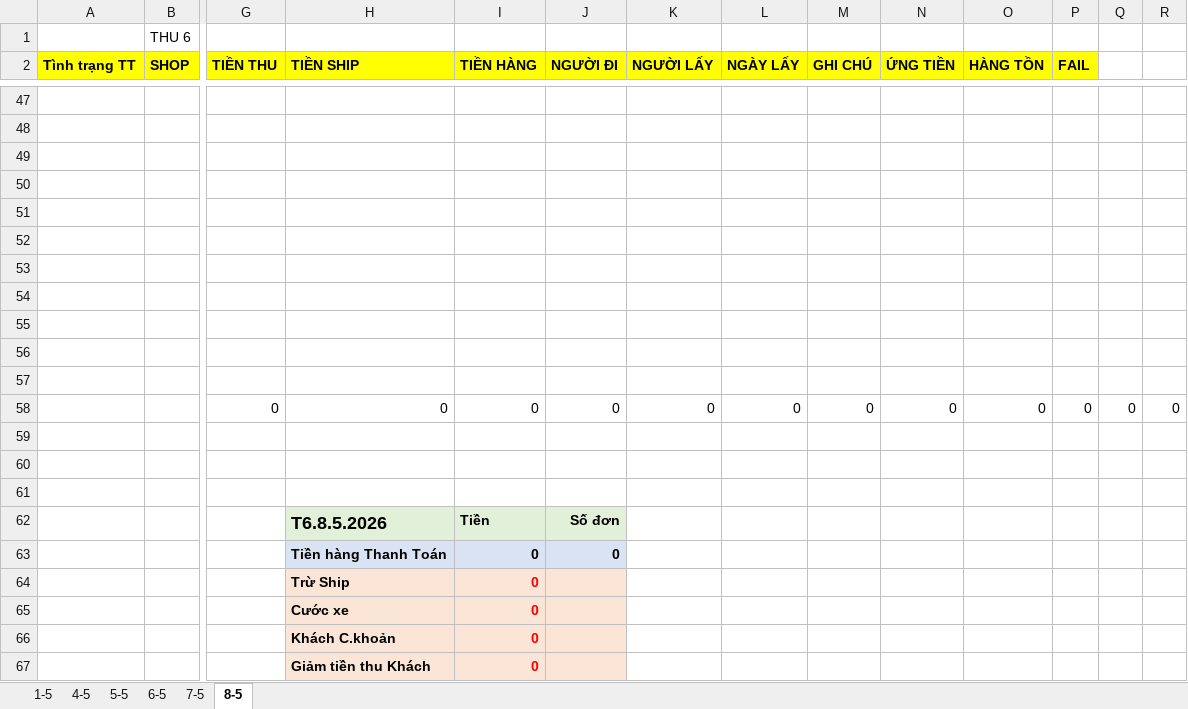
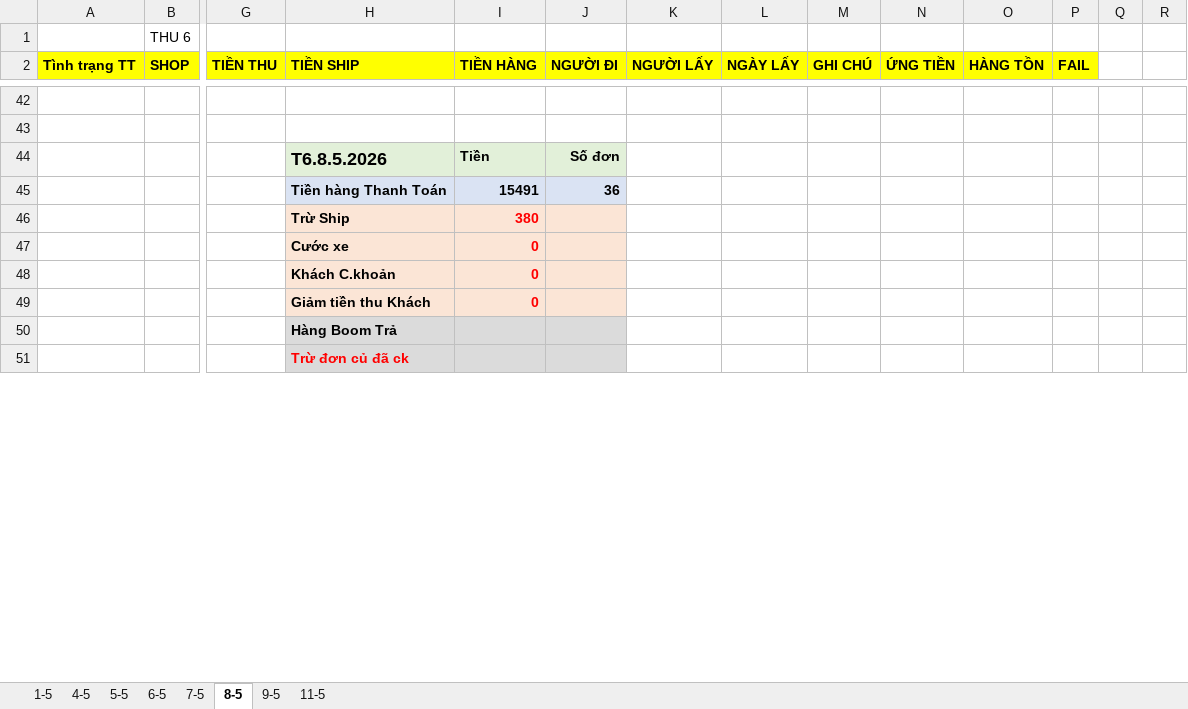
Before and after one commit to UIT19520358/TextExtractorTool, an Excel workbook: data/May/THÁNG 5.2026- CHÂU NGÂN- ĐỐI SOÁT.xlsx, sheet 8-5, drawn as a sheet; only a part is shown, gaps mark what is left out; the shorter side is filled out with more unchanged rows; values as stored, in another font and other column widths than the file's, no borders; removed rows and columns are numbered as before the commit, all else as after; rows hold the shown columns only; the diff covers the shown part only; the diff names each change by its address in the sheet, - before the commit and + after, or states it on an @@ line.

```diff
--- a/data/May/THÁNG 5.2026- CHÂU NGÂN- ĐỐI SOÁT.xlsx (sheet 8-5)
+++ b/data/May/THÁNG 5.2026- CHÂU NGÂN- ĐỐI SOÁT.xlsx (sheet 8-5)
+sheet tab: 9-5
+sheet tab: 11-5
-row 47: (empty)
-row 48: (empty)
-row 49: (empty)
-row 50: (empty)
-row 51: (empty)
-row 52: (empty)
-row 53: (empty)
-row 54: (empty)
-row 55: (empty)
-row 56: (empty)
-row 57: (empty)
-row 58:  |  | 0 | 0 | 0 | 0 | 0 | 0 | 0 | 0 | 0 | 0 | 0 | 0
-row 59: (empty)
-row 63:  |  |  | Tiền hàng Thanh Toán | 0 | 0
-row 64:  |  |  | Trừ Ship | 0
+row 45:  |  |  | Tiền hàng Thanh Toán | 15491 | 36
+row 46:  |  |  | Trừ Ship | 380
```
Also changed, not shown: 39 added rows, 41 removed rows, 17 edited cells and cell formats elsewhere in this sheet, formulas that keep their value, data/Apr/InternalDailyReport.xlsx, 4 other files.
